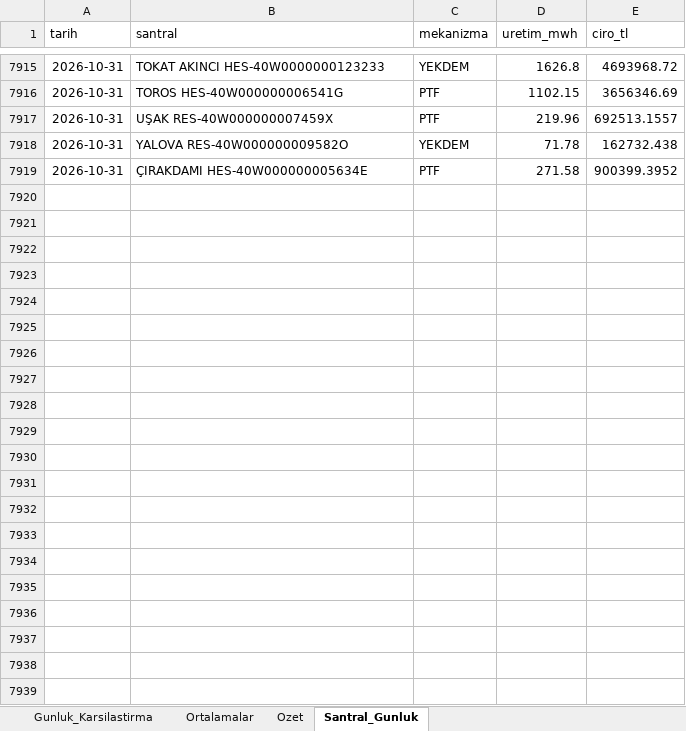
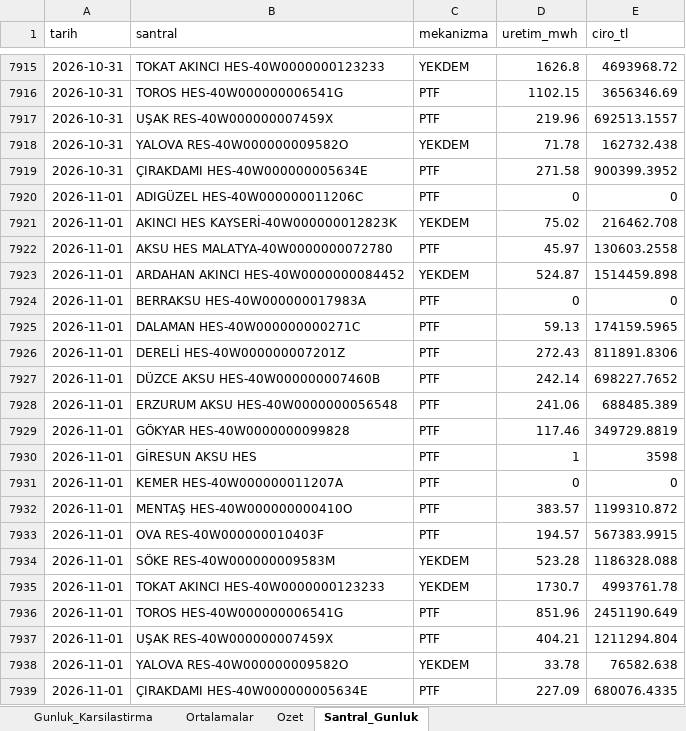
Before and after one commit to iso275934/aydem-site, an Excel workbook: docs/aydem_gunluk_karsilastirma.xlsx, sheet Santral_Gunluk, drawn as a sheet; only a part is shown, gaps mark what is left out; values as stored, in another font and other column widths than the file's, no borders; the diff names each change by its address in the sheet, - before the commit and + after, or states it on an @@ line.

```diff
--- a/docs/aydem_gunluk_karsilastirma.xlsx (sheet Santral_Gunluk)
+++ b/docs/aydem_gunluk_karsilastirma.xlsx (sheet Santral_Gunluk)
+row 7920: 2026-11-01 | ADIGÜZEL HES-40W000000011206C | PTF | 0 | 0
+row 7921: 2026-11-01 | AKINCI HES KAYSERİ-40W000000012823K | YEKDEM | 75.02 | 216462.708
+row 7922: 2026-11-01 | AKSU HES MALATYA-40W0000000072780 | PTF | 45.97 | 130603.2558
+row 7923: 2026-11-01 | ARDAHAN AKINCI HES-40W0000000084452 | YEKDEM | 524.87 | 1514459.898
+row 7924: 2026-11-01 | BERRAKSU HES-40W000000017983A | PTF | 0 | 0
+row 7925: 2026-11-01 | DALAMAN HES-40W000000000271C | PTF | 59.13 | 174159.5965
+row 7926: 2026-11-01 | DERELİ HES-40W000000007201Z | PTF | 272.43 | 811891.8306
+row 7927: 2026-11-01 | DÜZCE AKSU HES-40W000000007460B | PTF | 242.14 | 698227.7652
+row 7928: 2026-11-01 | ERZURUM AKSU HES-40W0000000056548 | PTF | 241.06 | 688485.389
+row 7929: 2026-11-01 | GÖKYAR HES-40W0000000099828 | PTF | 117.46 | 349729.8819
+row 7930: 2026-11-01 | GİRESUN AKSU HES | PTF | 1 | 3598
+row 7931: 2026-11-01 | KEMER HES-40W000000011207A | PTF | 0 | 0
+row 7932: 2026-11-01 | MENTAŞ HES-40W000000000410O | PTF | 383.57 | 1199310.872
+row 7933: 2026-11-01 | OVA RES-40W000000010403F | PTF | 194.57 | 567383.9915
+row 7934: 2026-11-01 | SÖKE RES-40W000000009583M | YEKDEM | 523.28 | 1186328.088
+row 7935: 2026-11-01 | TOKAT AKINCI HES-40W0000000123233 | YEKDEM | 1730.7 | 4993761.78
+row 7936: 2026-11-01 | TOROS HES-40W000000006541G | PTF | 851.96 | 2451190.649
+row 7937: 2026-11-01 | UŞAK RES-40W000000007459X | PTF | 404.21 | 1211294.804
+row 7938: 2026-11-01 | YALOVA RES-40W000000009582O | YEKDEM | 33.78 | 76582.638
+row 7939: 2026-11-01 | ÇIRAKDAMI HES-40W000000005634E | PTF | 227.09 | 680076.4335
```
Also changed, not shown: sheet Ortalamalar, sheet Ozet, sheet Gunluk_Karsilastirma, charts or pictures, 2 other files.
